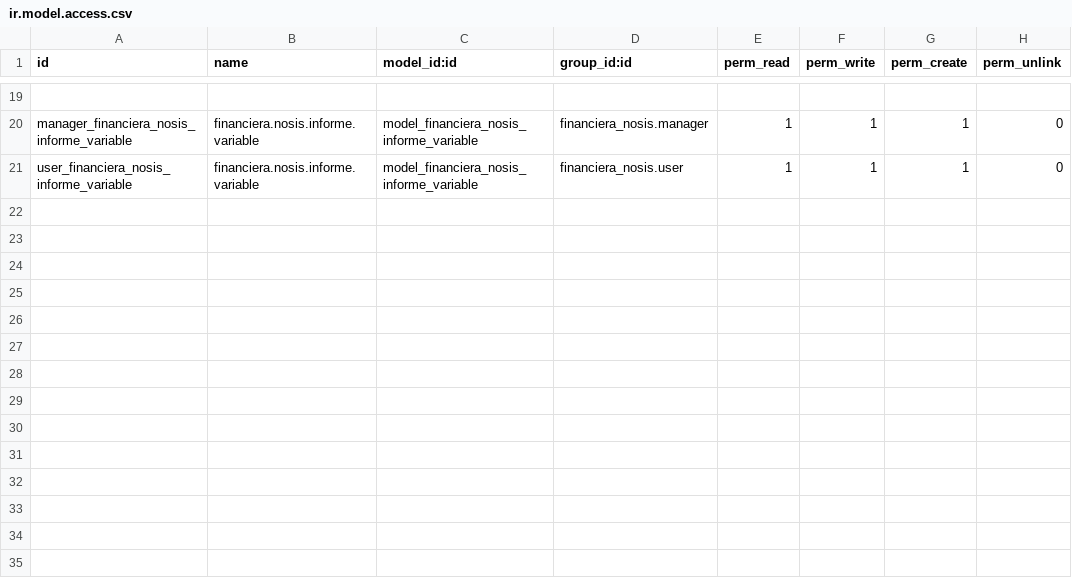
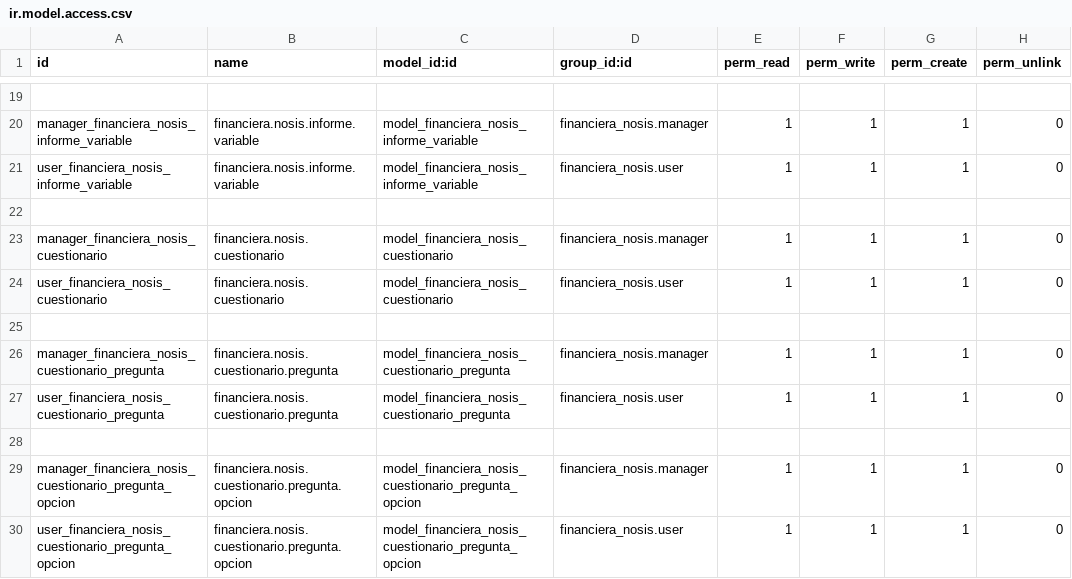
Before and after one commit to levislibra/financiera_nosis, a CSV file: security/ir.model.access.csv, drawn as a sheet; only a part is shown, gaps mark what is left out.

```diff
--- a/security/ir.model.access.csv
+++ b/security/ir.model.access.csv
@@ -21 +21,10 @@ manager_financiera_nosis_informe_variable,financiera.nosis.informe.variable,mode
 user_financiera_nosis_informe_variable,financiera.nosis.informe.variable,model_financiera_nosis_informe_variable,financiera_nosis.user,1,1,1,0
+
+manager_financiera_nosis_cuestionario,financiera.nosis.cuestionario,model_financiera_nosis_cuestionario,financiera_nosis.manager,1,1,1,0
+user_financiera_nosis_cuestionario,financiera.nosis.cuestionario,model_financiera_nosis_cuestionario,financiera_nosis.user,1,1,1,0
+
+manager_financiera_nosis_cuestionario_pregunta,financiera.nosis.cuestionario.pregunta,model_financiera_nosis_cuestionario_pregunta,financiera_nosis.manager,1,1,1,0
+user_financiera_nosis_cuestionario_pregunta,financiera.nosis.cuestionario.pregunta,model_financiera_nosis_cuestionario_pregunta,financiera_nosis.user,1,1,1,0
+
+manager_financiera_nosis_cuestionario_pregunta_opcion,financiera.nosis.cuestionario.pregunta.opcion,model_financiera_nosis_cuestionario_pregunta_opcion,financiera_nosis.manager,1,1,1,0
+user_financiera_nosis_cuestionario_pregunta_opcion,financiera.nosis.cuestionario.pregunta.opcion,model_financiera_nosis_cuestionario_pregunta_opcion,financiera_nosis.user,1,1,1,0
```
Also changed, not shown: 2 other files.
